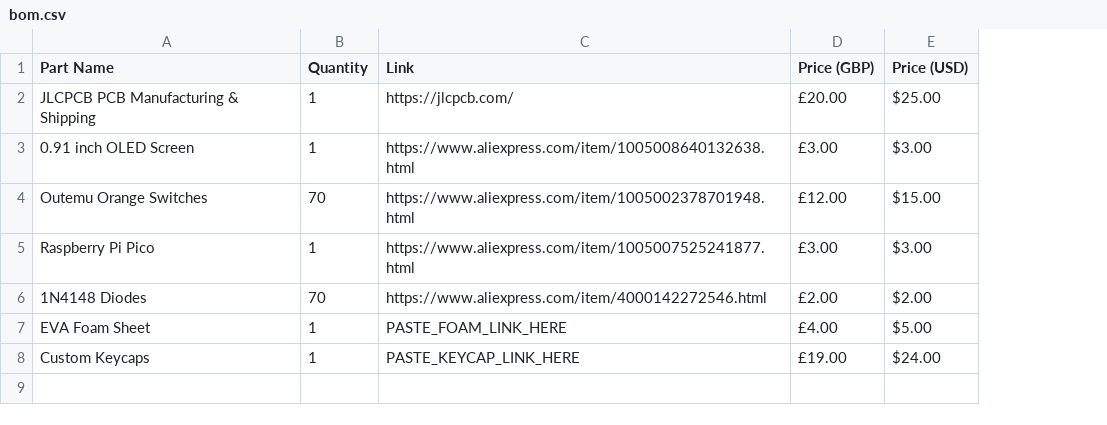
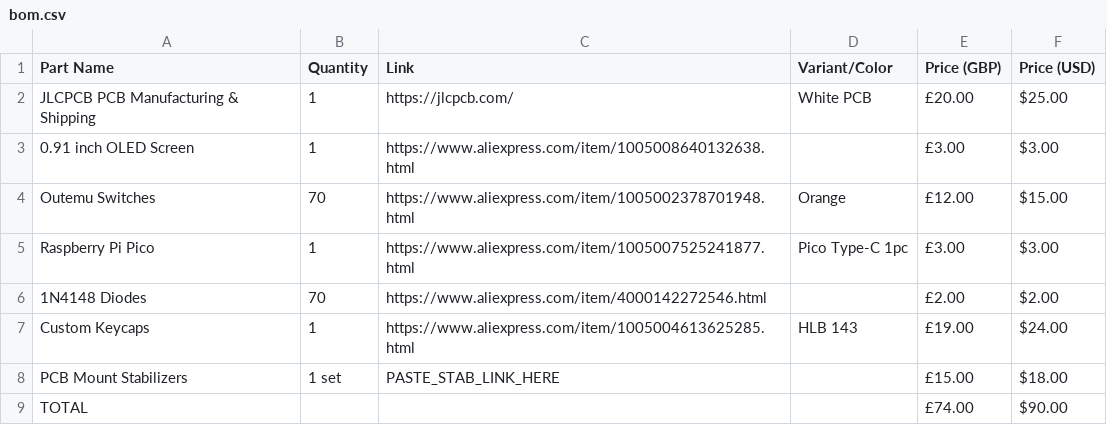
Before and after one commit to dan-code1232/my-keeb, a CSV file: bom.csv, drawn as a sheet; removed rows and columns are numbered as before the commit, all else as after; the diff names each change by its address in the sheet, - before the commit and + after, or states it on an @@ line.

Commit message:
Revise BOM with variants and new components
Updated BOM to include variant/color information and added PCB Mount Stabilizers.

```diff
--- a/bom.csv
+++ b/bom.csv
+column D (Variant/Color), rows 2-7: White PCB |  | Orange | Pico Type-C 1pc |  | HLB 143
-A4 (Part Name): Outemu Orange Switches
+A4 (Part Name): Outemu Switches
-row 7: EVA Foam Sheet | 1 | PASTE_FOAM_LINK_HERE | £4.00 | $5.00
-C7 (Link): PASTE_KEYCAP_LINK_HERE
+C7 (Link): https://www.aliexpress.com/item/1005004613625285.html
+row 8: PCB Mount Stabilizers | 1 set | PASTE_STAB_LINK_HERE |  | £15.00 | $18.00
+row 9: TOTAL |  |  |  | £74.00 | $90.00
```
